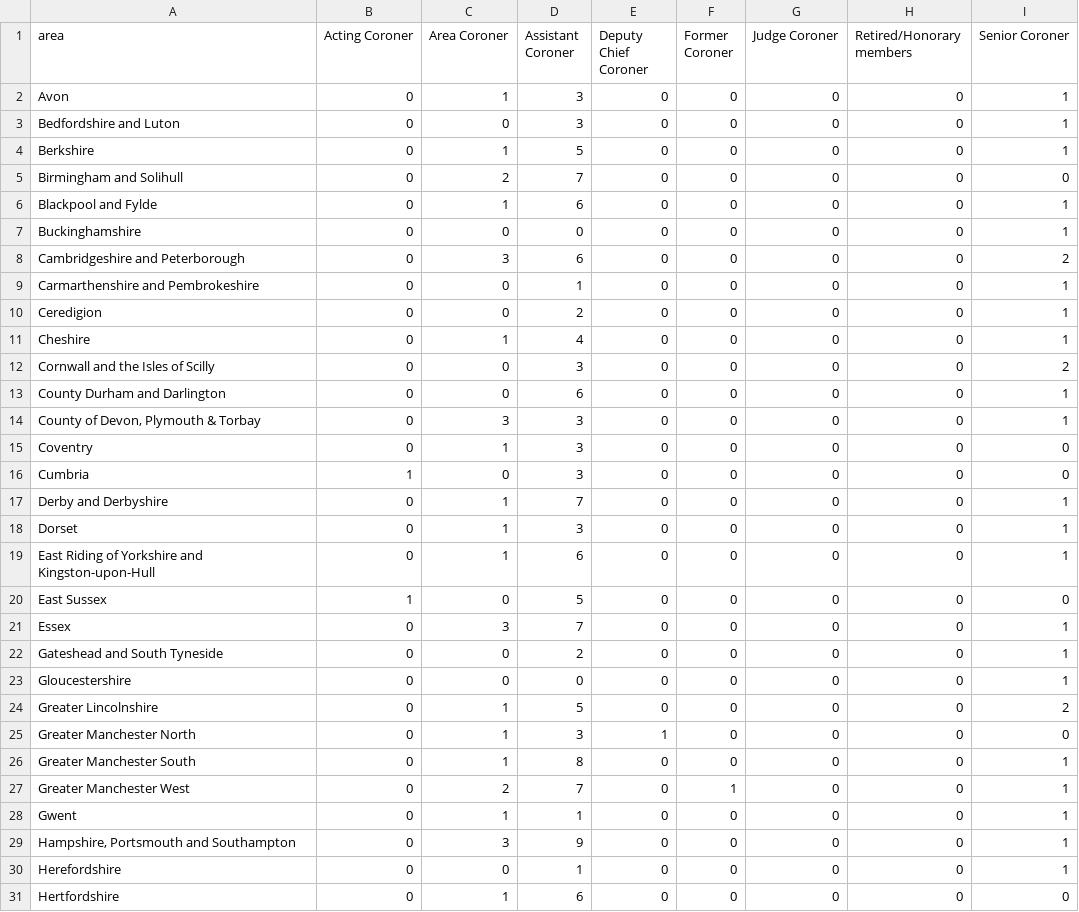
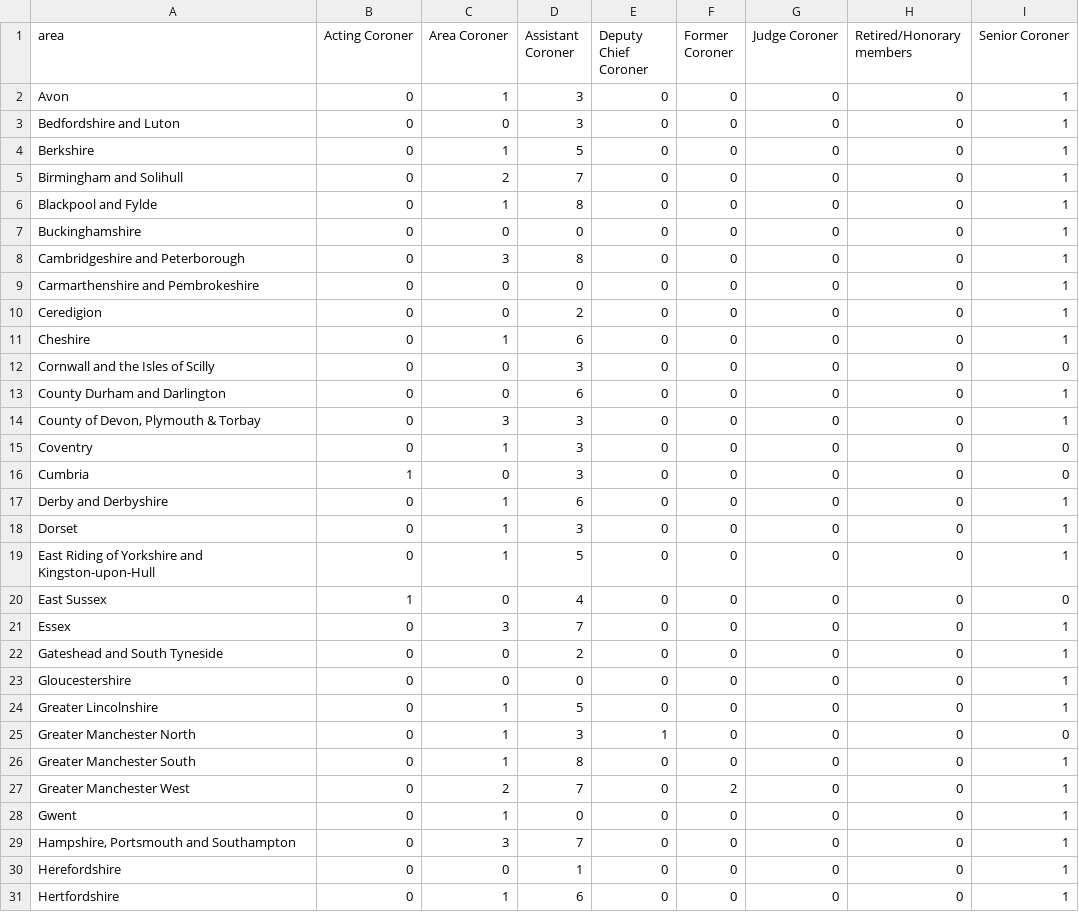
Before and after one commit to Just-Helpful/preventable-deaths-scraper, a CSV file: src/analyse/counts/data/name/area-counts.csv, drawn as a sheet; only a part is shown; the diff covers the shown part only.

```diff
--- a/src/analyse/counts/data/name/area-counts.csv
+++ b/src/analyse/counts/data/name/area-counts.csv
@@ -4,10 +4,10 @@ Bedfordshire and Luton,0,0,3,0,0,0,0,1
 Berkshire,0,1,5,0,0,0,0,1
-Birmingham and Solihull,0,2,7,0,0,0,0,0
-Blackpool and Fylde,0,1,6,0,0,0,0,1
+Birmingham and Solihull,0,2,7,0,0,0,0,1
+Blackpool and Fylde,0,1,8,0,0,0,0,1
 Buckinghamshire,0,0,0,0,0,0,0,1
-Cambridgeshire and Peterborough,0,3,6,0,0,0,0,2
-Carmarthenshire and Pembrokeshire,0,0,1,0,0,0,0,1
+Cambridgeshire and Peterborough,0,3,8,0,0,0,0,1
+Carmarthenshire and Pembrokeshire,0,0,0,0,0,0,0,1
 Ceredigion,0,0,2,0,0,0,0,1
-Cheshire,0,1,4,0,0,0,0,1
-Cornwall and the Isles of Scilly,0,0,3,0,0,0,0,2
+Cheshire,0,1,6,0,0,0,0,1
+Cornwall and the Isles of Scilly,0,0,3,0,0,0,0,0
 County Durham and Darlington,0,0,6,0,0,0,0,1
@@ -16,6 +16,6 @@ Coventry,0,1,3,0,0,0,0,0
 Cumbria,1,0,3,0,0,0,0,0
-Derby and Derbyshire,0,1,7,0,0,0,0,1
+Derby and Derbyshire,0,1,6,0,0,0,0,1
 Dorset,0,1,3,0,0,0,0,1
-East Riding of Yorkshire and Kingston-upon-Hull,0,1,6,0,0,0,0,1
-East Sussex,1,0,5,0,0,0,0,0
+East Riding of Yorkshire and Kingston-upon-Hull,0,1,5,0,0,0,0,1
+East Sussex,1,0,4,0,0,0,0,0
 Essex,0,3,7,0,0,0,0,1
@@ -23,9 +23,9 @@ Gateshead and South Tyneside,0,0,2,0,0,0,0,1
 Gloucestershire,0,0,0,0,0,0,0,1
-Greater Lincolnshire,0,1,5,0,0,0,0,2
+Greater Lincolnshire,0,1,5,0,0,0,0,1
 Greater Manchester North,0,1,3,1,0,0,0,0
 Greater Manchester South,0,1,8,0,0,0,0,1
-Greater Manchester West,0,2,7,0,1,0,0,1
-Gwent,0,1,1,0,0,0,0,1
-"Hampshire, Portsmouth and Southampton",0,3,9,0,0,0,0,1
+Greater Manchester West,0,2,7,0,2,0,0,1
+Gwent,0,1,0,0,0,0,0,1
+"Hampshire, Portsmouth and Southampton",0,3,7,0,0,0,0,1
 Herefordshire,0,0,1,0,0,0,0,1
-Hertfordshire,0,1,6,0,0,0,0,0
+Hertfordshire,0,1,6,0,0,0,0,1
```
Also changed, not shown: 1 added row and 24 edited cells elsewhere in this file, src/analyse/counts/data/sent/name-statuses.csv, src/analyse/counts/data/sent/rcpt-statuses.csv, 13 other files.
